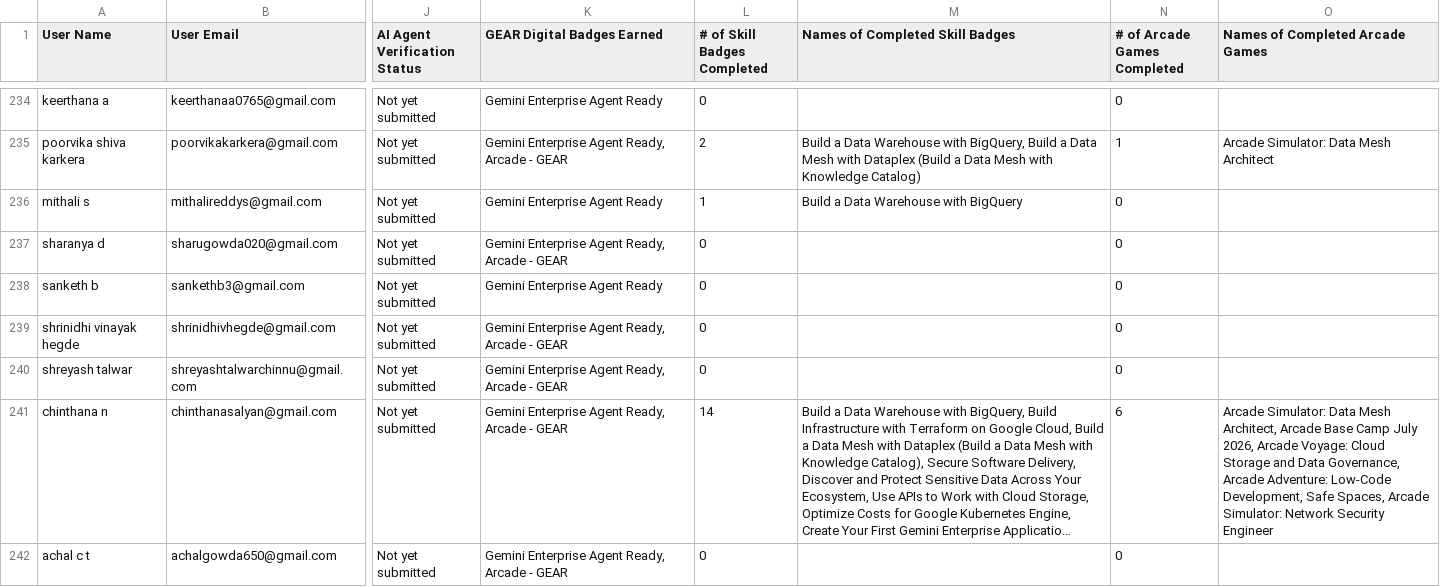
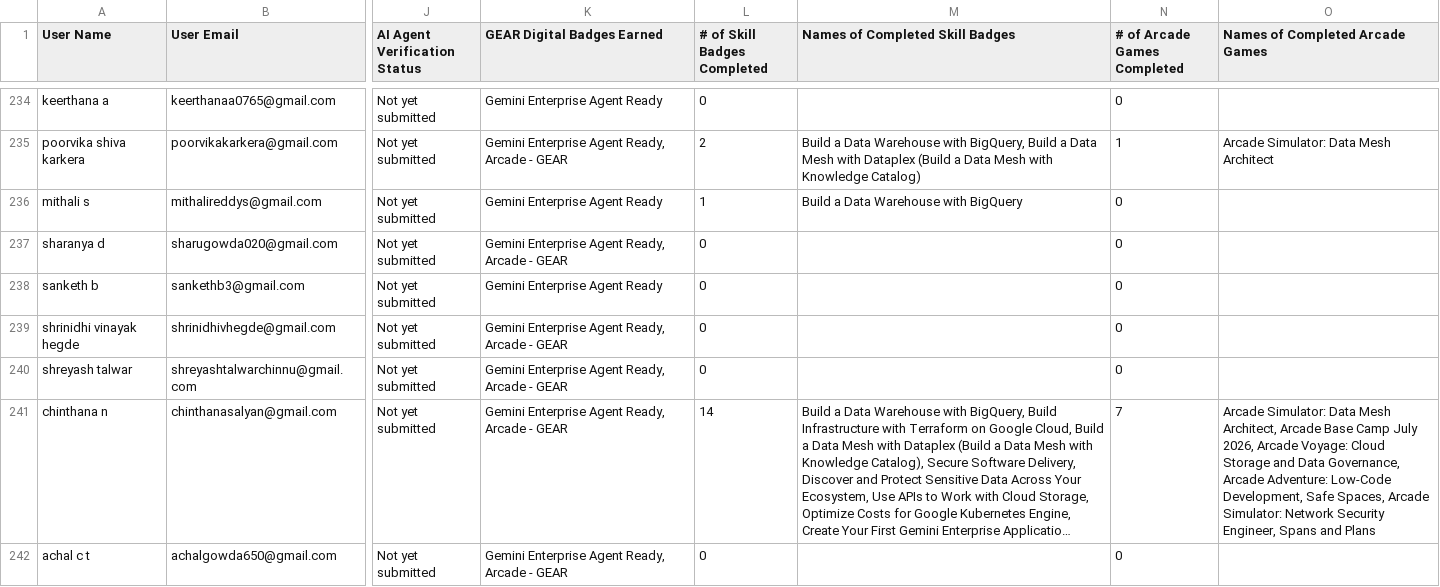
Before and after one commit to sachin-upparna/Google-Cloud-Aracade-2026, a CSV file: public/leaderboard.csv, drawn as a sheet; only a part is shown, gaps mark what is left out; long unchanged cells end in …; the diff covers the shown part only; the diff names each change by its address in the sheet, - before the commit and + after, or states it on an @@ line.

Commit message:
Update Google Cloud Arcade leaderboard data to Aug 15

```diff
--- a/public/leaderboard.csv
+++ b/public/leaderboard.csv
-N241 (# of Arcade Games Completed): 6
+N241 (# of Arcade Games Completed): 7
-O241 (Names of Completed Arcade Games): …Network Security Engineer
+O241 (Names of Completed Arcade Games): …Network Security Engineer, Spans and Plans
```
Also changed, not shown: 105 edited cells elsewhere in this file, 1 other file.
